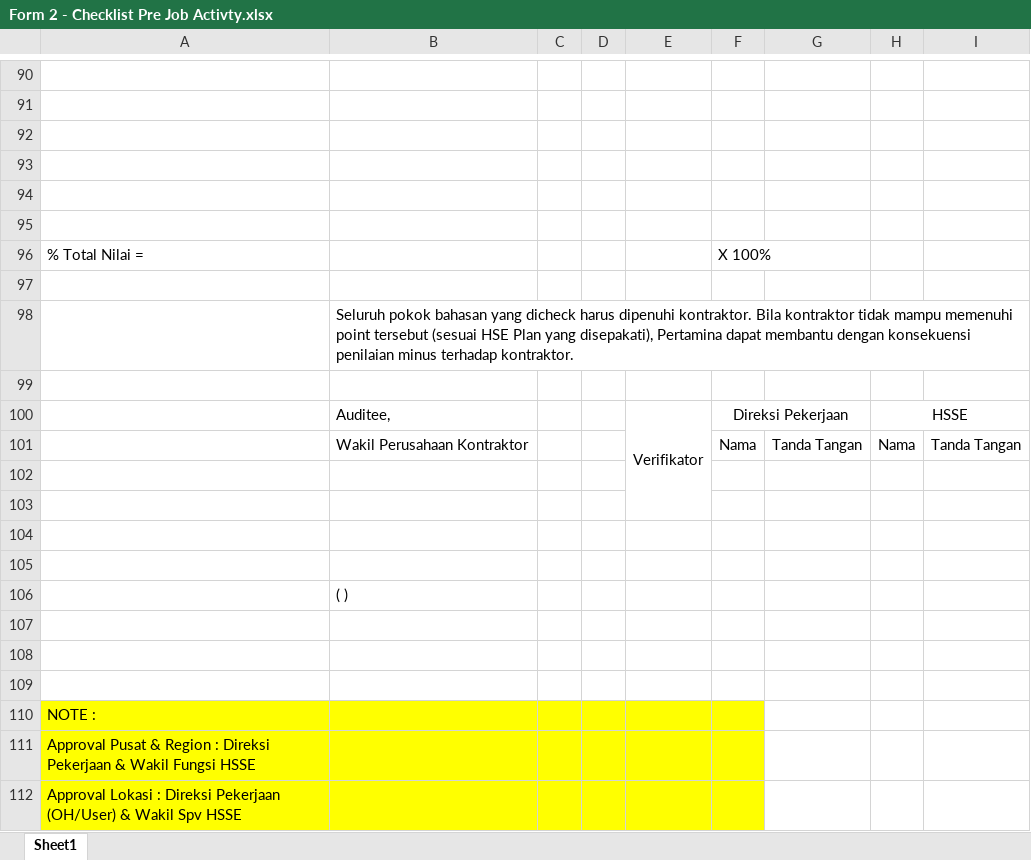
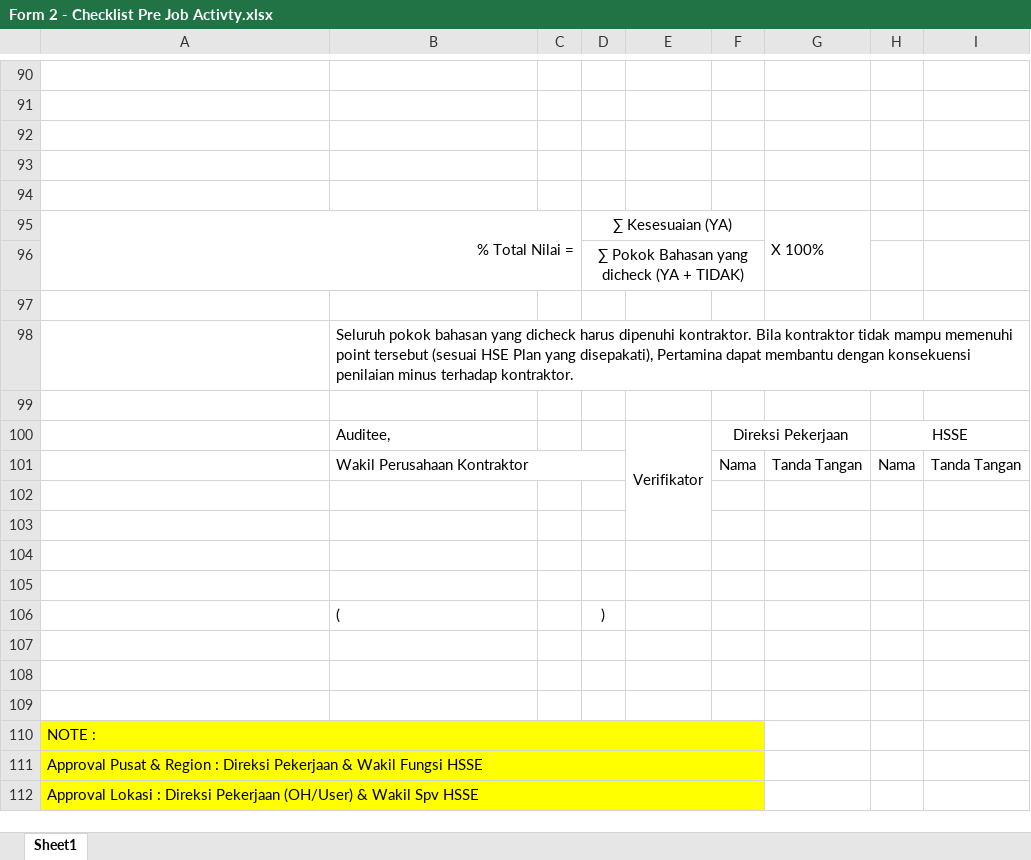
Before and after one commit to susantohenri/ecsms, an Excel workbook: excels/Form 2 - Checklist Pre Job Activty.xlsx, sheet Sheet1, drawn as a sheet; only a part is shown, gaps mark what is left out; values as stored, in another font and other column widths than the file's, no borders; charts and pictures not drawn; removed rows and columns are numbered as before the commit, all else as after; the diff covers the shown part only; the diff names each change by its address in the sheet, - before the commit and + after, or states it on an @@ line.

```diff
--- a/excels/Form 2 - Checklist Pre Job Activty.xlsx (sheet Sheet1)
+++ b/excels/Form 2 - Checklist Pre Job Activty.xlsx (sheet Sheet1)
-row 95: (empty)
+row 95: % Total Nilai = |  |  | ∑ Kesesuaian (YA) |  |  | X 100%
+A95:C96 merged
+D95:F95 merged
+G95:G96 merged
-row 96: % Total Nilai = |  |  |  |  | X 100%
+row 96:  |  |  | ∑ Pokok Bahasan yang dicheck (YA + TIDAK)
+B101:D101 merged
-row 106:  | ( )
+row 106:  | ( |  | )
+A110:F110 merged
+A111:F111 merged
+A112:F112 merged
```
Also changed, not shown: 3 edited cells, cell formats and merged cells elsewhere in this sheet, charts or pictures, 2 other files.
